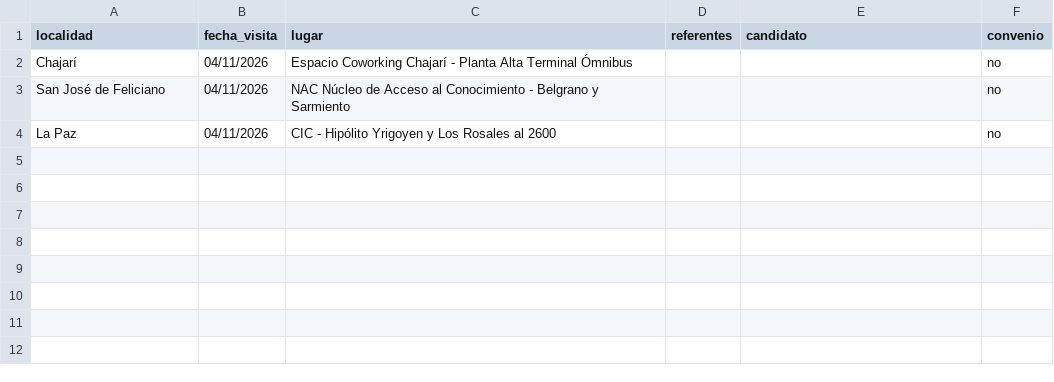
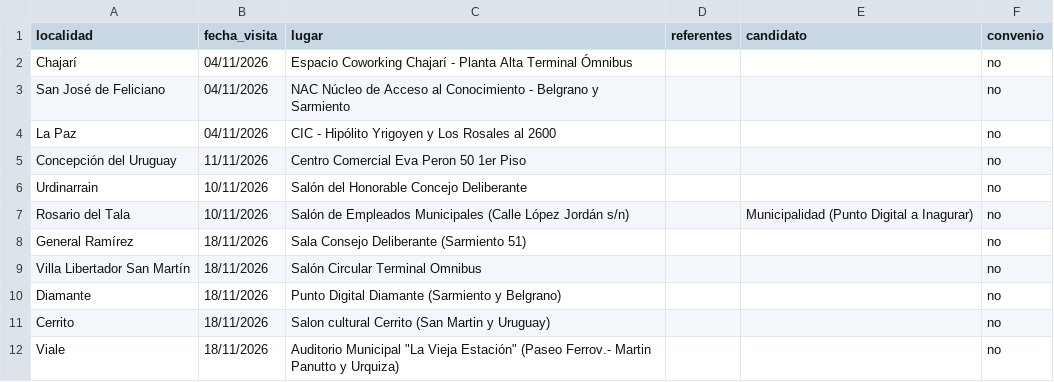
Before and after one commit to nazmax-2001/mapa-circuitos, a CSV file: visitas.csv, drawn as a sheet; the diff names each change by its address in the sheet, - before the commit and + after, or states it on an @@ line.

Commit message:
Add files via upload
Visitas circuitos 2, 6 y 7, asistentes y anillos por circuito

```diff
--- a/visitas.csv
+++ b/visitas.csv
+row 5: Concepción del Uruguay | 11/11/2026 | Centro Comercial Eva Peron 50 1er Piso |  |  | no
+row 6: Urdinarrain | 10/11/2026 | Salón del Honorable Concejo Deliberante |  |  | no
+row 7: Rosario del Tala | 10/11/2026 | Salón de Empleados Municipales (Calle López Jordán s/n) |  | Municipalidad (Punto Digital a Inagurar) | no
+row 8: General Ramírez | 18/11/2026 | Sala Consejo Deliberante (Sarmiento 51) |  |  | no
+row 9: Villa Libertador San Martín | 18/11/2026 | Salón Circular Terminal Omnibus |  |  | no
+row 10: Diamante | 18/11/2026 | Punto Digital Diamante (Sarmiento y Belgrano) |  |  | no
+row 11: Cerrito | 18/11/2026 | Salon cultural Cerrito (San Martin y Uruguay) |  |  | no
+row 12: Viale | 18/11/2026 | Auditorio Municipal "La Vieja Estación" (Paseo Ferrov.- Martin Panutto y Urquiza) |  |  | no
```
Also changed, not shown: asistentes.csv, 2 other files.
